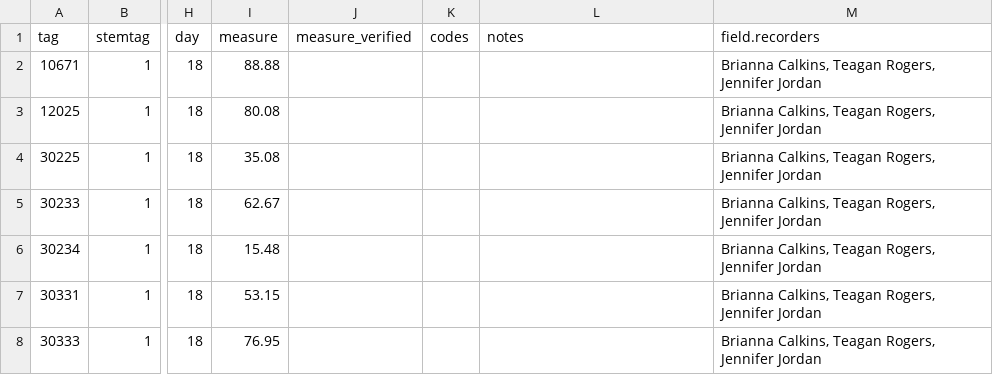
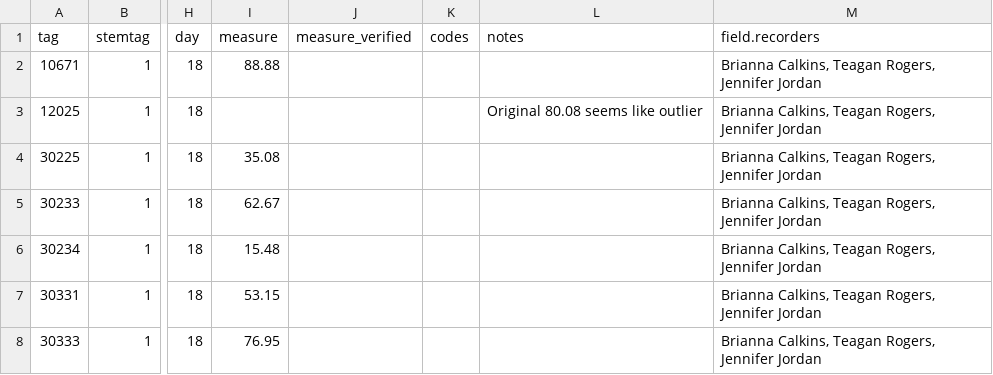
Before and after one commit to SCBI-ForestGEO/Dendrobands, a CSV file: resources/raw_data/2021/data_entry_intraannual_2021-07.csv, drawn as a sheet; only a part is shown, gaps mark what is left out; the diff names each change by its address in the sheet, - before the commit and + after, or states it on an @@ line.

Commit message:
retroactively remove outlier

```diff
--- a/resources/raw_data/2021/data_entry_intraannual_2021-07.csv
+++ b/resources/raw_data/2021/data_entry_intraannual_2021-07.csv
-I3 (measure): 80.08
+I3 (measure): (empty)
-L3 (notes): (empty)
+L3 (notes): Original 80.08 seems like outlier
```
